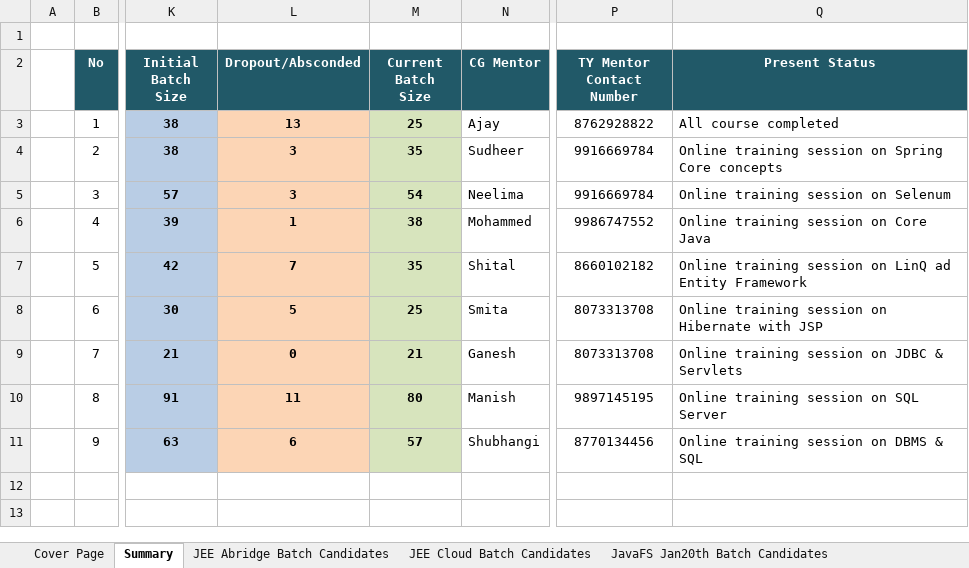
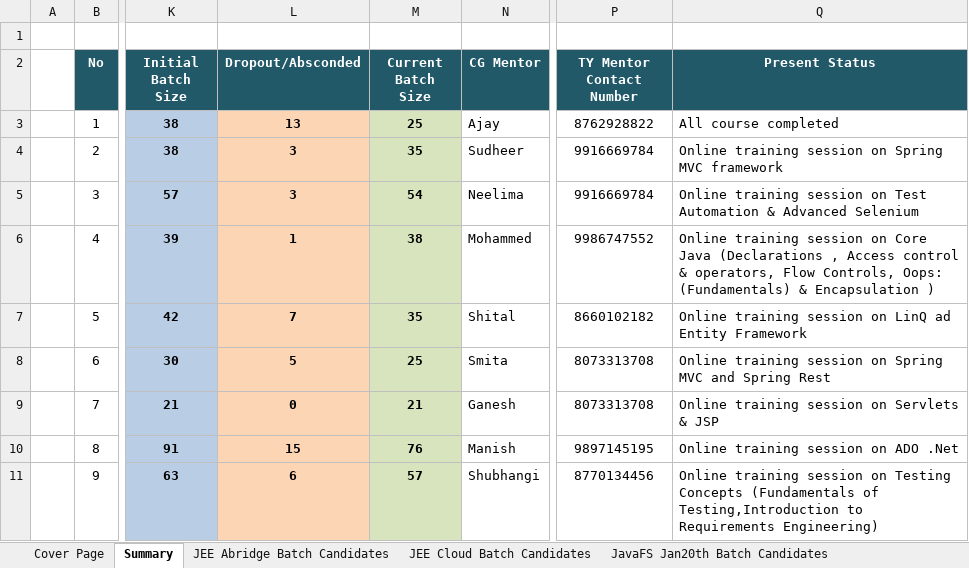
Before and after one commit to Praveen-TestYantra/JSpiders-CG-HTDProgram, an Excel workbook: HTD Programs-Weekly Status Report for Capgemini.xlsx, sheet Summary, drawn as a sheet; only a part is shown, gaps mark what is left out; values as stored, in another font and other column widths than the file's, no borders; ↵ is a line break in a cell; the diff names each change by its address in the sheet, - before the commit and + after, or states it on an @@ line.

Commit message:
Weekly Status Report updated

```diff
--- a/HTD Programs-Weekly Status Report for Capgemini.xlsx (sheet Summary)
+++ b/HTD Programs-Weekly Status Report for Capgemini.xlsx (sheet Summary)
-Q4 (Present Status): …on Spring Core concepts
+Q4 (Present Status): …on Spring MVC framework
-Q5 (Present Status): …session on Selenum
+Q5 (Present Status): …session on Test Automation & Advanced Selenium
-Q6 (Present Status): …Core Java
+Q6 (Present Status): …Core Java (Declarations , Access control & operators, Flow Controls, Oops: ↵ (Fundamentals) & Encapsulation )
-Q8 (Present Status): …session on Hibernate with JSP
+Q8 (Present Status): …session on Spring MVC and Spring Rest
-Q9 (Present Status): Online training session on JDBC & Servlets
+Q9 (Present Status): Online training session on Servlets & JSP
-L10 (Dropout/Absconded): 11
+L10 (Dropout/Absconded): 15
-M10 (Current Batch Size): 80
+M10 (Current Batch Size): 76
-Q10 (Present Status): Online training session on SQL Server
+Q10 (Present Status): Online training session on ADO .Net
-Q11 (Present Status): …session on DBMS & SQL
+Q11 (Present Status): …session on Testing Concepts (Fundamentals of Testing,Introduction to Requirements Engineering)
```
Also changed, not shown: sheet DotNetFS Match Batch Candidates.
